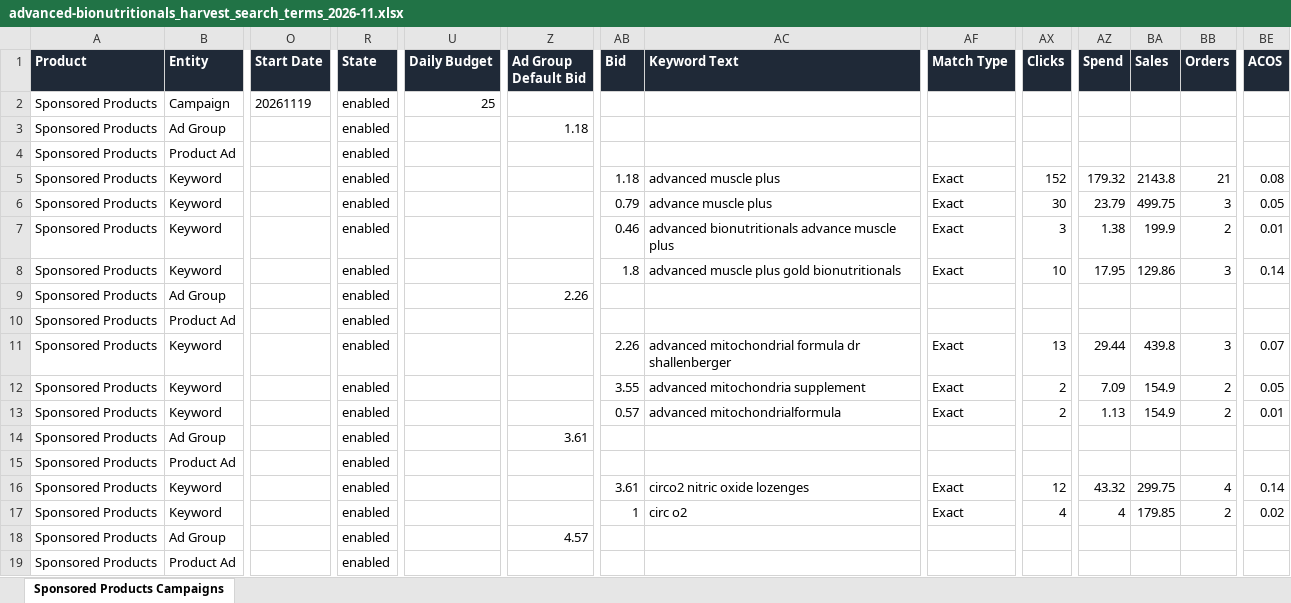
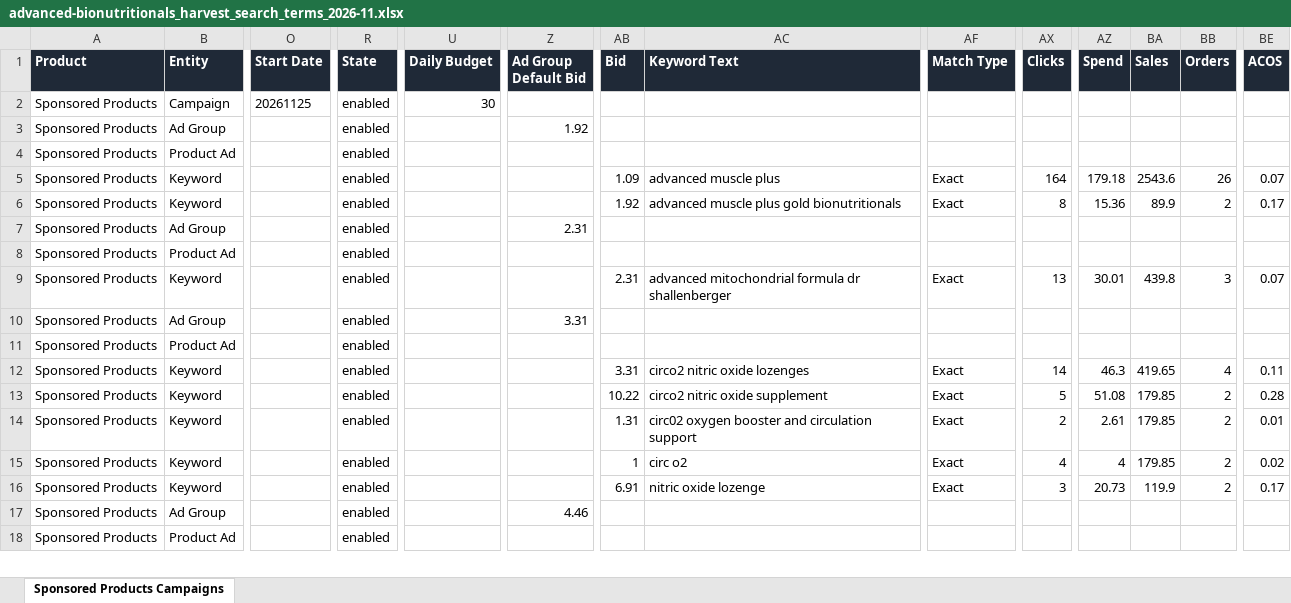
Before and after one commit to XPStrategy/Monthly-Audits, an Excel workbook: accounts/advanced-bionutritionals-77c9bffa/bulk/2026-11/advanced-bionutritionals_harvest_search_terms_2026-11.xlsx, sheet Sponsored Products Campaigns, drawn as a sheet; only a part is shown, gaps mark what is left out; values as stored, in another font and other column widths than the file's, no borders; removed rows and columns are numbered as before the commit, all else as after; rows hold the shown columns only; the diff covers the shown part only; the diff names each change by its address in the sheet, - before the commit and + after, or states it on an @@ line.

```diff
--- a/accounts/advanced-bionutritionals-77c9bffa/bulk/2026-11/advanced-bionutritionals_harvest_search_terms_2026-11.xlsx (sheet Sponsored Products Campaigns)
+++ b/accounts/advanced-bionutritionals-77c9bffa/bulk/2026-11/advanced-bionutritionals_harvest_search_terms_2026-11.xlsx (sheet Sponsored Products Campaigns)
-O2 (Start Date): 20261119
+O2 (Start Date): 20261125
-U2 (Daily Budget): 25
+U2 (Daily Budget): 30
-Z3 (Ad Group Default Bid): 1.18
+Z3 (Ad Group Default Bid): 1.92
-AB5 (Bid): 1.18
+AB5 (Bid): 1.09
-AX5 (Clicks): 152
+AX5 (Clicks): 164
-AZ5 (Spend): 179.32
+AZ5 (Spend): 179.18
-BA5 (Sales): 2143.8
+BA5 (Sales): 2543.6
-BB5 (Orders): 21
+BB5 (Orders): 26
-BE5 (ACOS): 0.08
+BE5 (ACOS): 0.07
-row 6: Sponsored Products | Keyword |  | enabled |  |  | 0.79 | advance muscle plus | Exact | 30 | 23.79 | 499.75 | 3 | 0.05
-AB6 (Bid): 0.46
+AB6 (Bid): 1.92
-AC6 (Keyword Text): advanced bionutritionals advance muscle plus
+AC6 (Keyword Text): advanced muscle plus gold bionutritionals
-AX6 (Clicks): 3
+AX6 (Clicks): 8
-AZ6 (Spend): 1.38
+AZ6 (Spend): 15.36
-BA6 (Sales): 199.9
+BA6 (Sales): 89.9
-BE6 (ACOS): 0.01
+BE6 (ACOS): 0.17
-row 8: Sponsored Products | Keyword |  | enabled |  |  | 1.8 | advanced muscle plus gold bionutritionals | Exact | 10 | 17.95 | 129.86 | 3 | 0.14
-Z7 (Ad Group Default Bid): 2.26
+Z7 (Ad Group Default Bid): 2.31
-AB9 (Bid): 2.26
+AB9 (Bid): 2.31
-AZ9 (Spend): 29.44
+AZ9 (Spend): 30.01
-row 12: Sponsored Products | Keyword |  | enabled |  |  | 3.55 | advanced mitochondria supplement | Exact | 2 | 7.09 | 154.9 | 2 | 0.05
-row 13: Sponsored Products | Keyword |  | enabled |  |  | 0.57 | advanced mitochondrialformula | Exact | 2 | 1.13 | 154.9 | 2 | 0.01
-Z10 (Ad Group Default Bid): 3.61
+Z10 (Ad Group Default Bid): 3.31
-AB12 (Bid): 3.61
+AB12 (Bid): 3.31
-AX12 (Clicks): 12
+AX12 (Clicks): 14
-AZ12 (Spend): 43.32
+AZ12 (Spend): 46.3
-BA12 (Sales): 299.75
+BA12 (Sales): 419.65
-BE12 (ACOS): 0.14
+BE12 (ACOS): 0.11
+row 13: Sponsored Products | Keyword |  | enabled |  |  | 10.22 | circo2 nitric oxide supplement | Exact | 5 | 51.08 | 179.85 | 2 | 0.28
+row 14: Sponsored Products | Keyword |  | enabled |  |  | 1.31 | circ02 oxygen booster and circulation support | Exact | 2 | 2.61 | 179.85 | 2 | 0.01
+row 16: Sponsored Products | Keyword |  | enabled |  |  | 6.91 | nitric oxide lozenge | Exact | 3 | 20.73 | 119.9 | 2 | 0.17
-Z17 (Ad Group Default Bid): 4.57
+Z17 (Ad Group Default Bid): 4.46
```
Also changed, not shown: 11 added rows and 37 edited cells elsewhere in this sheet, accounts/advanced-bionutritionals-77c9bffa/bulk/2026-11/advanced-bionutritionals_budgets_2026-11.xlsx, accounts/advanced-bionutritionals-77c9bffa/bulk/2026-11/advanced-bionutritionals_harvest_sqp_2026-11.xlsx, 13 other files.
